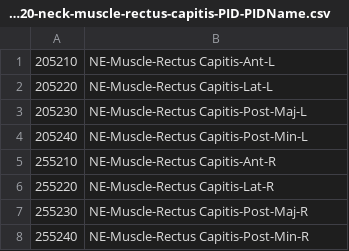
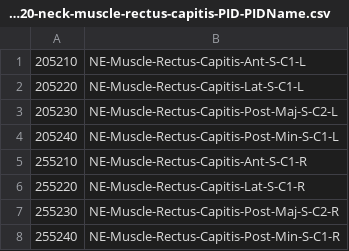
Before and after one commit to jobindjohn/vivaplus_v0.2, a CSV file: assets/part-numbering/200000-neck/205120-neck-muscle-rectus-capitis-PID-PIDName.csv, drawn as a sheet.

Commit message:
assets: additional neck muscle PIDs

```diff
--- a/assets/part-numbering/200000-neck/205120-neck-muscle-rectus-capitis-PID-PIDName.csv
+++ b/assets/part-numbering/200000-neck/205120-neck-muscle-rectus-capitis-PID-PIDName.csv
@@ -1,8 +1,8 @@
-205210,NE-Muscle-Rectus Capitis-Ant-L
-205220,NE-Muscle-Rectus Capitis-Lat-L
-205230,NE-Muscle-Rectus Capitis-Post-Maj-L
-205240,NE-Muscle-Rectus Capitis-Post-Min-L
-255210,NE-Muscle-Rectus Capitis-Ant-R
-255220,NE-Muscle-Rectus Capitis-Lat-R
-255230,NE-Muscle-Rectus Capitis-Post-Maj-R
-255240,NE-Muscle-Rectus Capitis-Post-Min-R
+205210,NE-Muscle-Rectus-Capitis-Ant-S-C1-L
+205220,NE-Muscle-Rectus-Capitis-Lat-S-C1-L
+205230,NE-Muscle-Rectus-Capitis-Post-Maj-S-C2-L
+205240,NE-Muscle-Rectus-Capitis-Post-Min-S-C1-L
+255210,NE-Muscle-Rectus-Capitis-Ant-S-C1-R
+255220,NE-Muscle-Rectus-Capitis-Lat-S-C1-R
+255230,NE-Muscle-Rectus-Capitis-Post-Maj-S-C2-R
+255240,NE-Muscle-Rectus-Capitis-Post-Min-S-C1-R
```
Also changed, not shown: 3 other files.
